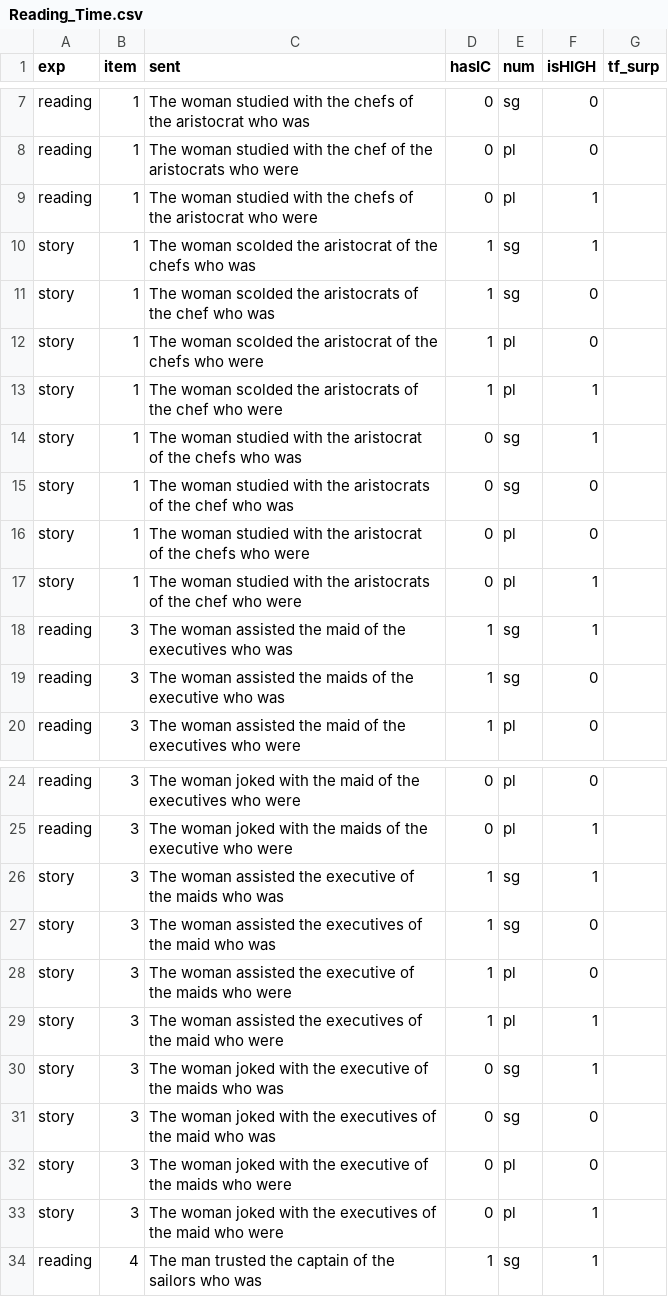
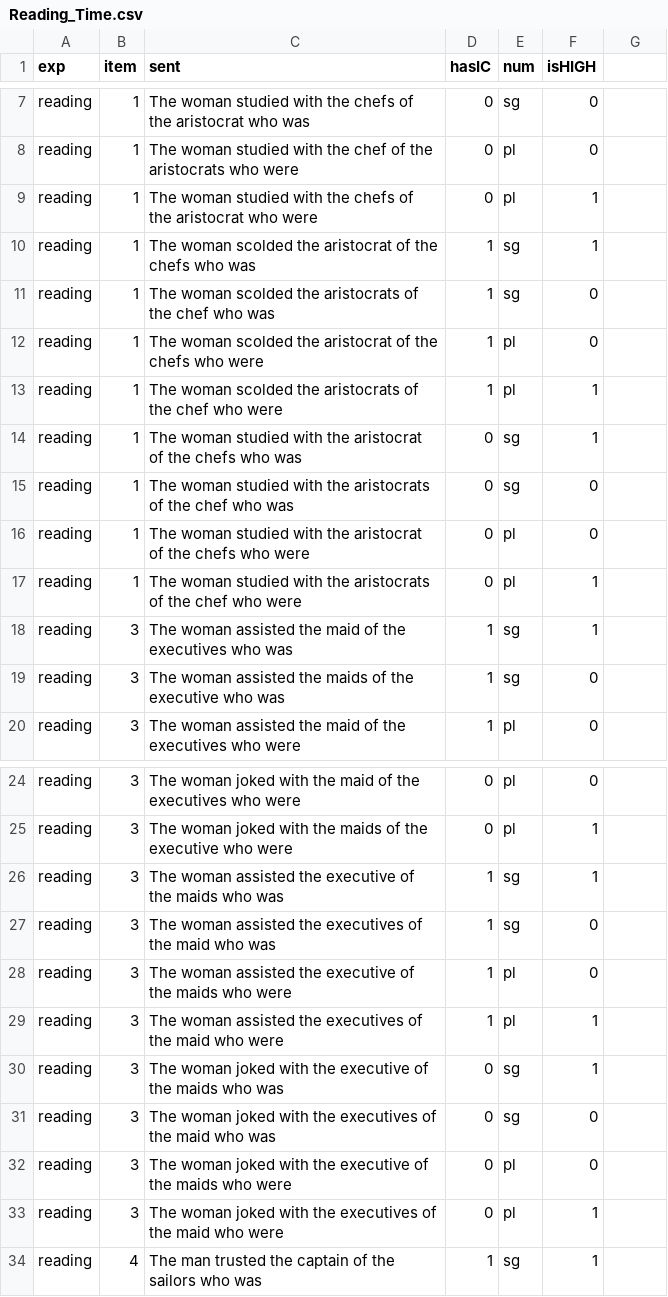
Before and after one commit to forrestdavis/ImplicitCausality, a CSV file: stimuli/Reading_Time.csv, drawn as a sheet; only a part is shown, gaps mark what is left out; the diff covers the shown part only.

```diff
--- a/stimuli/Reading_Time.csv
+++ b/stimuli/Reading_Time.csv
@@ -1 +1 @@
-exp,item,sent,hasIC,num,isHIGH,tf_surp
+exp,item,sent,hasIC,num,isHIGH
@@ -10,8 +10,8 @@ reading,1,The woman studied with the chefs of the aristocrat who were,0,pl,1,
-story,1,The woman scolded the aristocrat of the chefs who was,1,sg,1,
-story,1,The woman scolded the aristocrats of the chef who was,1,sg,0,
-story,1,The woman scolded the aristocrat of the chefs who were,1,pl,0,
-story,1,The woman scolded the aristocrats of the chef who were,1,pl,1,
-story,1,The woman studied with the aristocrat of the chefs who was,0,sg,1,
-story,1,The woman studied with the aristocrats of the chef who was,0,sg,0,
-story,1,The woman studied with the aristocrat of the chefs who were,0,pl,0,
-story,1,The woman studied with the aristocrats of the chef who were,0,pl,1,
+reading,1,The woman scolded the aristocrat of the chefs who was,1,sg,1
+reading,1,The woman scolded the aristocrats of the chef who was,1,sg,0
+reading,1,The woman scolded the aristocrat of the chefs who were,1,pl,0
+reading,1,The woman scolded the aristocrats of the chef who were,1,pl,1
+reading,1,The woman studied with the aristocrat of the chefs who was,0,sg,1
+reading,1,The woman studied with the aristocrats of the chef who was,0,sg,0
+reading,1,The woman studied with the aristocrat of the chefs who were,0,pl,0
+reading,1,The woman studied with the aristocrats of the chef who were,0,pl,1
@@ -26,8 +26,8 @@ reading,3,The woman joked with the maids of the executive who were,0,pl,1,
-story,3,The woman assisted the executive of the maids who was,1,sg,1,
-story,3,The woman assisted the executives of the maid who was,1,sg,0,
-story,3,The woman assisted the executive of the maids who were,1,pl,0,
-story,3,The woman assisted the executives of the maid who were,1,pl,1,
-story,3,The woman joked with the executive of the maids who was,0,sg,1,
-story,3,The woman joked with the executives of the maid who was,0,sg,0,
-story,3,The woman joked with the executive of the maids who were,0,pl,0,
-story,3,The woman joked with the executives of the maid who were,0,pl,1,
+reading,3,The woman assisted the executive of the maids who was,1,sg,1
+reading,3,The woman assisted the executives of the maid who was,1,sg,0
+reading,3,The woman assisted the executive of the maids who were,1,pl,0
+reading,3,The woman assisted the executives of the maid who were,1,pl,1
+reading,3,The woman joked with the executive of the maids who was,0,sg,1
+reading,3,The woman joked with the executives of the maid who was,0,sg,0
+reading,3,The woman joked with the executive of the maids who were,0,pl,0
+reading,3,The woman joked with the executives of the maid who were,0,pl,1
```
Also changed, not shown: 80 edited cells elsewhere in this file, stimuli/Story_Completion.csv, 4 other files.
